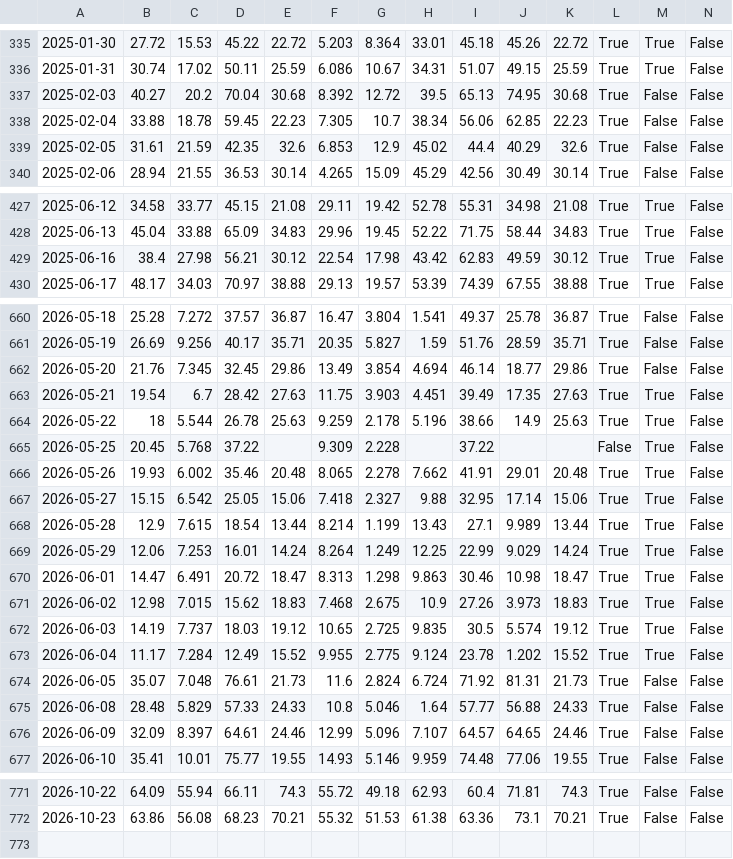
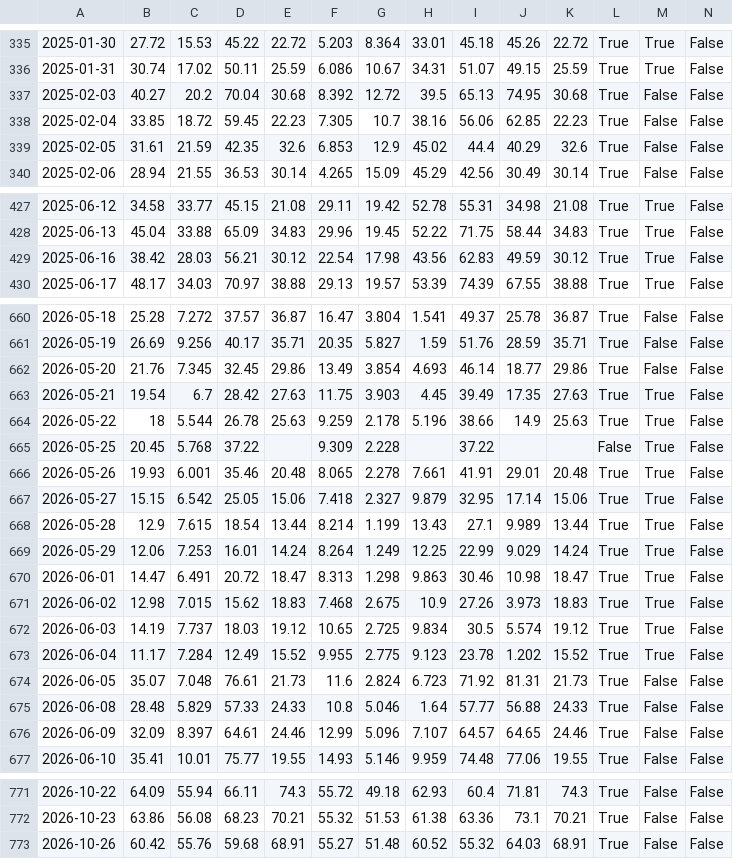
Before and after one commit to awantw1984dot/panic-index, a CSV file: data/scores_us.csv, drawn as a sheet; only a part is shown, gaps mark what is left out; rows hold the shown columns only; the diff covers the shown part only; the diff names each change by its address in the sheet, - before the commit and + after, or states it on an @@ line.

```diff
--- a/data/scores_us.csv
+++ b/data/scores_us.csv
-B338: 33.88
+B338: 33.85
-C338: 18.78
+C338: 18.72
-H338: 38.34
+H338: 38.16
-B429: 38.4
+B429: 38.42
-C429: 27.98
+C429: 28.03
-H429: 43.42
+H429: 43.56
-H662: 4.694
+H662: 4.693
-H663: 4.451
+H663: 4.45
-C666: 6.002
+C666: 6.001
-H666: 7.662
+H666: 7.661
-H667: 9.88
+H667: 9.879
-H672: 9.835
+H672: 9.834
-H673: 9.124
+H673: 9.123
-H674: 6.724
+H674: 6.723
+row 773: 2026-10-26 | 60.42 | 55.76 | 59.68 | 68.91 | 55.27 | 51.48 | 60.52 | 55.32 | 64.03 | 68.91 | True | False | False
```
Also changed, not shown: 14 edited cells elsewhere in this file, 2 other files.
